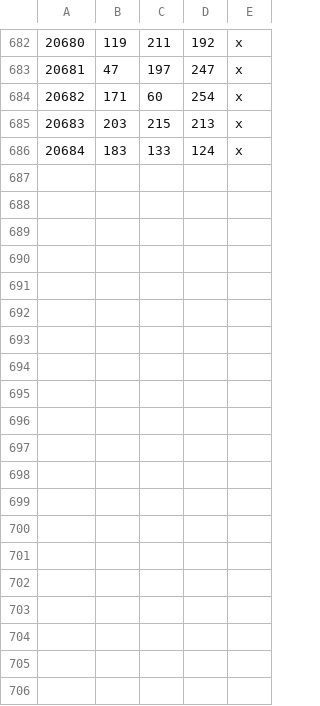
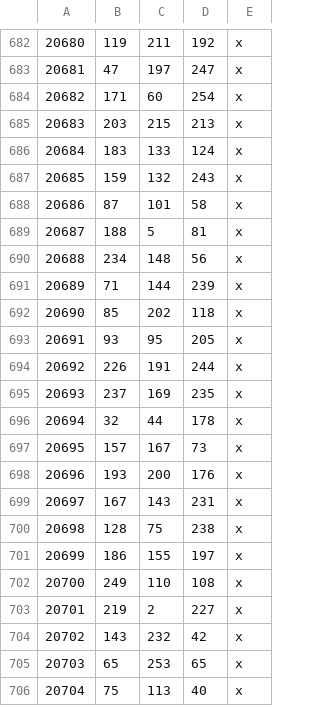
Before and after one commit to pucakisses-star/ck3, a CSV file: worldsource/map_data/definition.csv, drawn as a sheet; only a part is shown, gaps mark what is left out.

```diff
--- a/worldsource/map_data/definition.csv
+++ b/worldsource/map_data/definition.csv
@@ -686 +686,21 @@
 20684;183;133;124;x;
+20685;159;132;243;x;
+20686;87;101;58;x;
+20687;188;5;81;x;
+20688;234;148;56;x;
+20689;71;144;239;x;
+20690;85;202;118;x;
+20691;93;95;205;x;
+20692;226;191;244;x;
+20693;237;169;235;x;
+20694;32;44;178;x;
+20695;157;167;73;x;
+20696;193;200;176;x;
+20697;167;143;231;x;
+20698;128;75;238;x;
+20699;186;155;197;x;
+20700;249;110;108;x;
+20701;219;2;227;x;
+20702;143;232;42;x;
+20703;65;253;65;x;
+20704;75;113;40;x;
```
Also changed, not shown: worldsource/map_data/names.csv, 10 other files.
